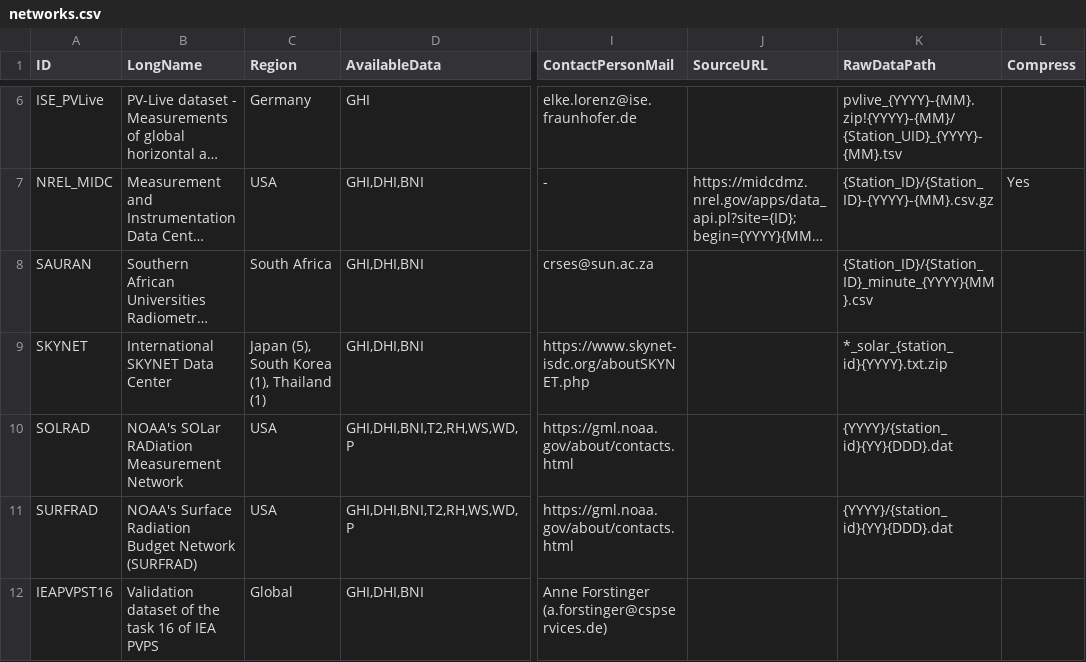
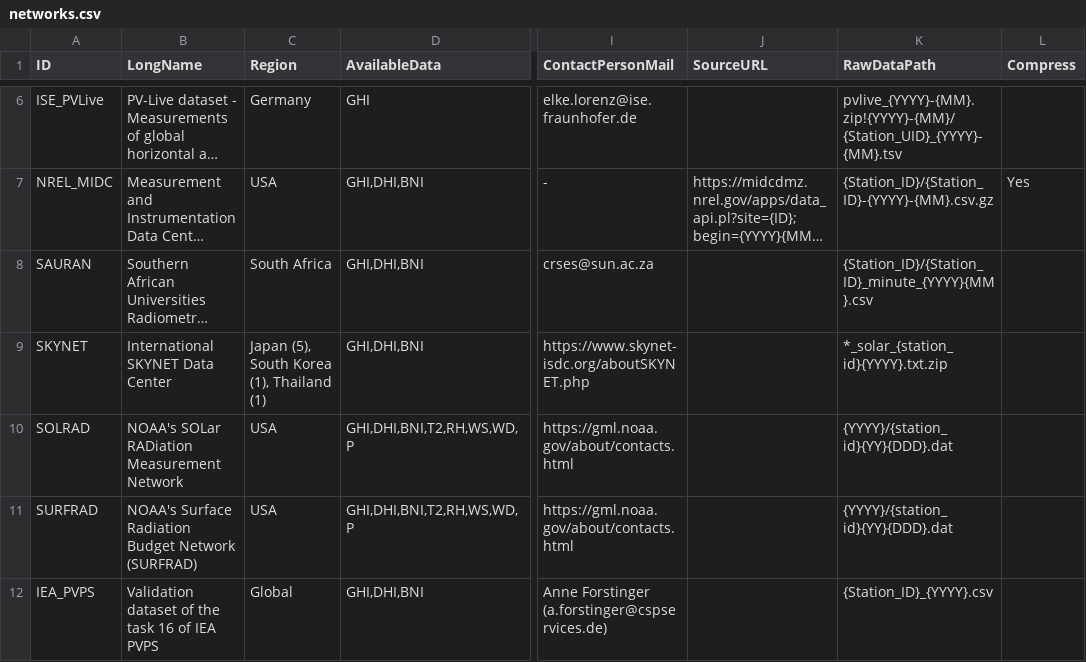
Before and after one commit to jcumbicosr/libinsitu, a CSV file: libinsitu/res/networks.csv, drawn as a sheet; only a part is shown, gaps mark what is left out; long unchanged cells end in …; the diff names each change by its address in the sheet, - before the commit and + after, or states it on an @@ line.

Commit message:
Working version of IEA_PSPV. Added asfreq(data) for regular data and faster write. Added support for NaN written in int vars (as _MissingValue)

```diff
--- a/libinsitu/res/networks.csv
+++ b/libinsitu/res/networks.csv
-A12 (ID): IEAPVPST16
+A12 (ID): IEA_PVPS
-K12 (RawDataPath): (empty)
+K12 (RawDataPath): {Station_ID}_{YYYY}.csv
```
Also changed, not shown: 11 other files.
